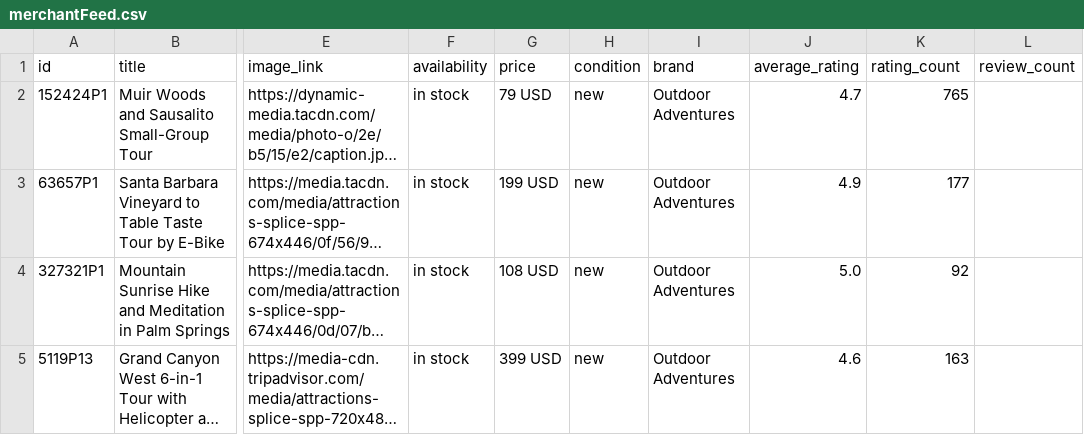
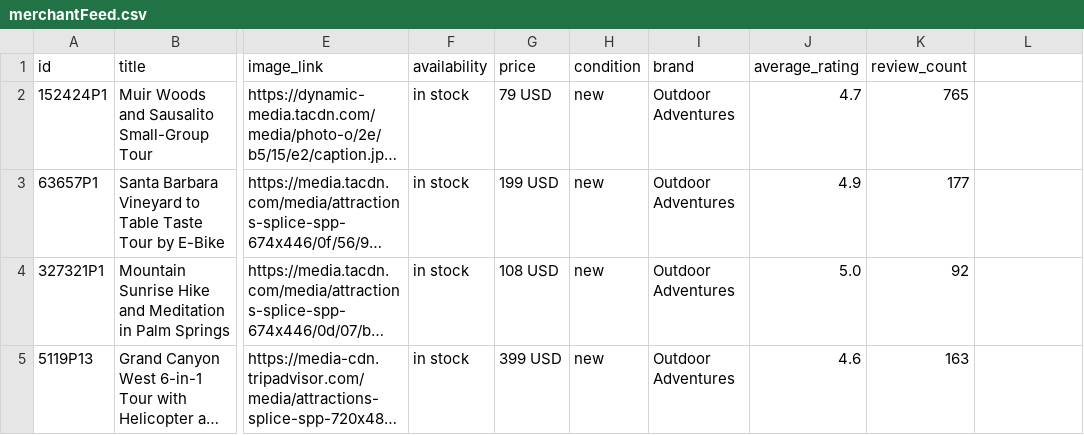
Before and after one commit to JoshuaTreeTours/alloutdooradventures2, a CSV file: data/merchantFeed.csv, drawn as a sheet; only a part is shown, gaps mark what is left out; long unchanged cells end in …; the diff names each change by its address in the sheet, - before the commit and + after, or states it on an @@ line.

Commit message:
Update merchantFeed.csv

```diff
--- a/data/merchantFeed.csv
+++ b/data/merchantFeed.csv
-K1: rating_count
+K1: review_count
-L1: review_count
+L1: (empty)
```
